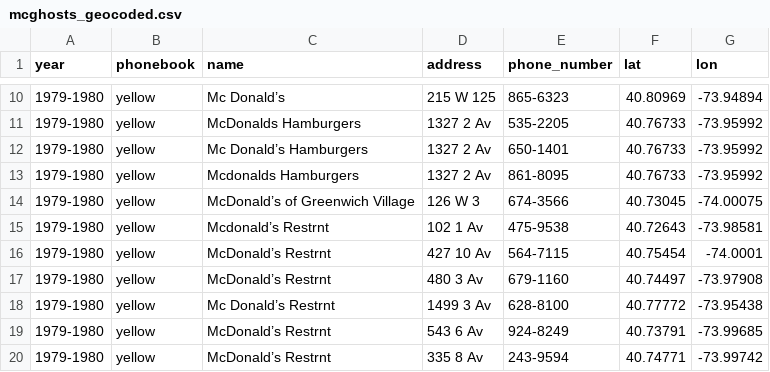
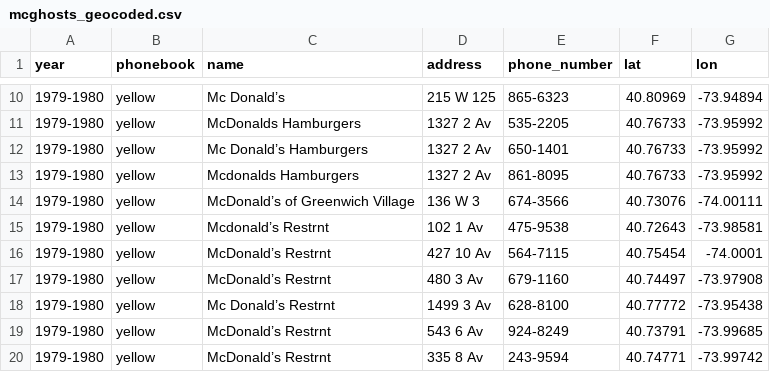
Before and after one commit to windmountain/mctrot, a CSV file: mcghosts/mcghosts_geocoded.csv, drawn as a sheet; only a part is shown, gaps mark what is left out.

```diff
--- a/mcghosts/mcghosts_geocoded.csv
+++ b/mcghosts/mcghosts_geocoded.csv
@@ -13,3 +13,3 @@ year, phonebook, name, address, phone_number, lat, lon
 1979-1980,yellow,Mcdonalds Hamburgers,1327 2 Av,861-8095,40.76733,-73.95992
-1979-1980,yellow,McDonald’s of Greenwich Village,126 W 3,674-3566,40.73045,-74.00075
+1979-1980,yellow,McDonald’s of Greenwich Village,136 W 3,674-3566,40.73076,-74.00111
 1979-1980,yellow,Mcdonald’s Restrnt,102 1 Av,475-9538,40.72643,-73.98581
```
Also changed, not shown: mcghosts/mcghosts.csv, 3 other files.
